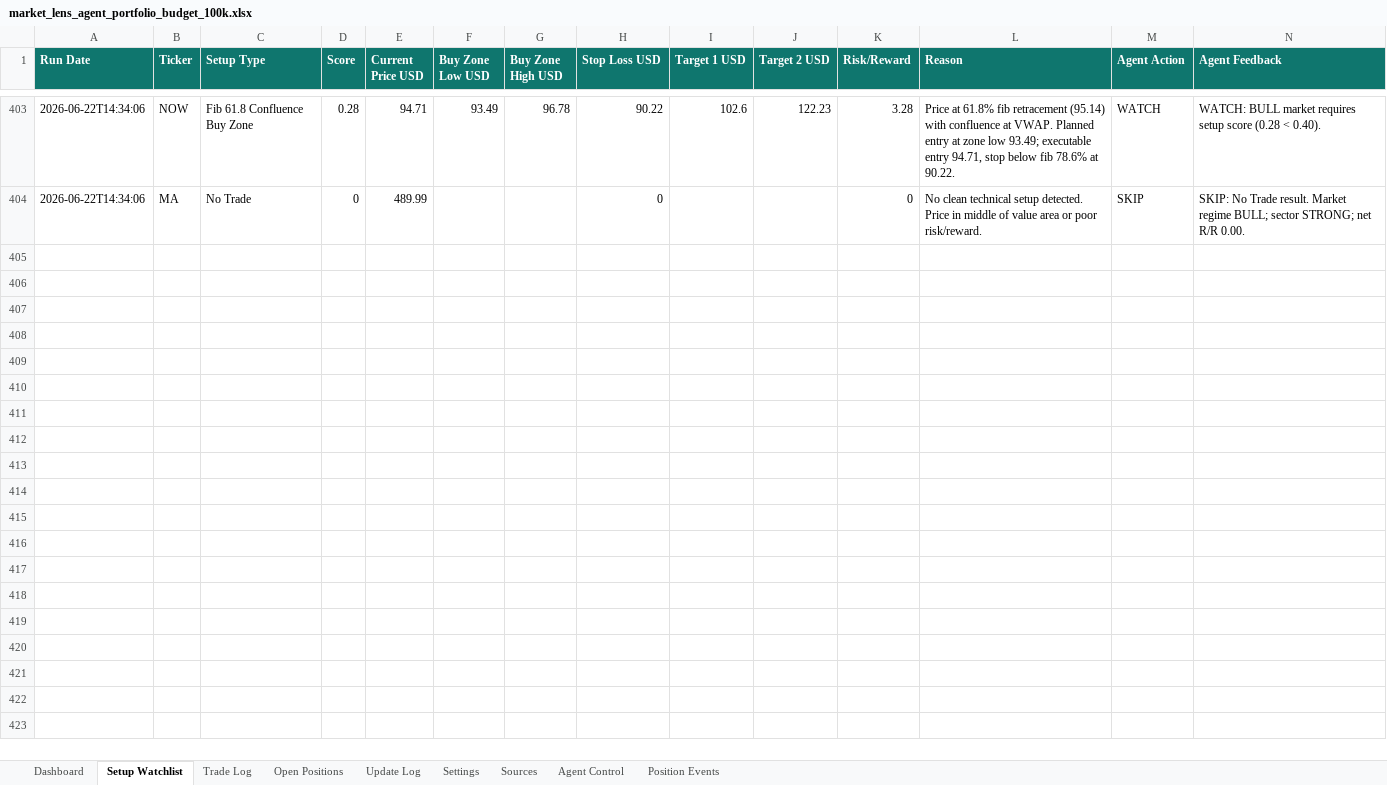
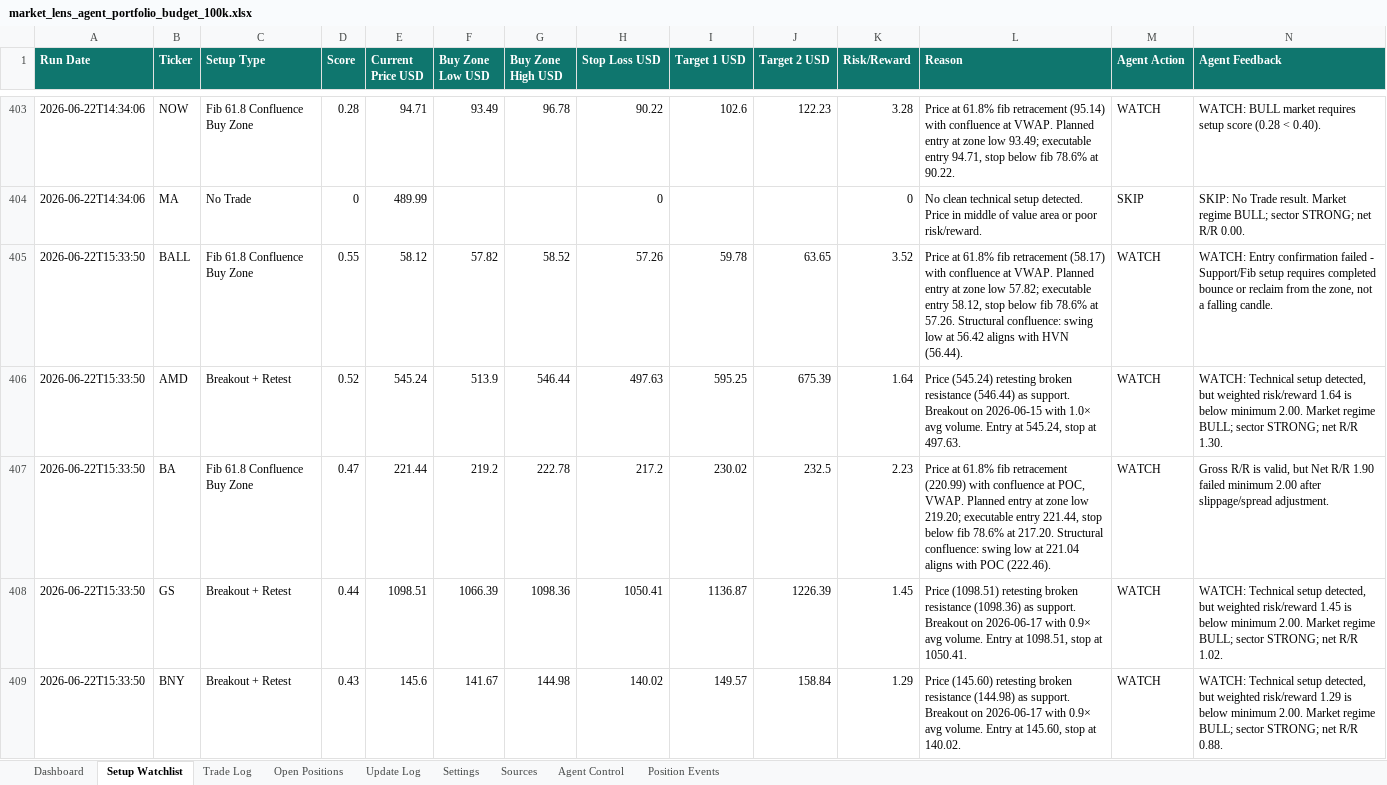
Before and after one commit to AviramDahan/market-lens-scanner, an Excel workbook: agent_tracker/market_lens_agent_portfolio_budget_100k.xlsx, sheet Setup Watchlist, drawn as a sheet; only a part is shown, gaps mark what is left out; values as stored, in another font and other column widths than the file's, no borders; table styles not drawn; rows hold the shown columns only; the diff covers the shown part only; the diff names each change by its address in the sheet, - before the commit and + after, or states it on an @@ line.

Commit message:
Update Market Lens paper agent results

```diff
--- a/agent_tracker/market_lens_agent_portfolio_budget_100k.xlsx (sheet Setup Watchlist)
+++ b/agent_tracker/market_lens_agent_portfolio_budget_100k.xlsx (sheet Setup Watchlist)
+row 405: 2026-06-22T15:33:50 | BALL | Fib 61.8 Confluence Buy Zone | 0.55 | 58.12 | 57.82 | 58.52 | 57.26 | 59.78 | 63.65 | 3.52 | Price at 61.8% fib retracement (58.17) with confluence at VWAP. Planned entry at zone low 57.82; executable entry 58.12, stop below fib 78.6% at 57.26. Structural confluence: swing low at 56.42 aligns with HVN (56.44). | WATCH | WATCH: Entry confirmation failed - Support/Fib setup requires completed bounce or reclaim from the zone, not a falling candle.
+row 406: 2026-06-22T15:33:50 | AMD | Breakout + Retest | 0.52 | 545.24 | 513.9 | 546.44 | 497.63 | 595.25 | 675.39 | 1.64 | Price (545.24) retesting broken resistance (546.44) as support. Breakout on 2026-06-15 with 1.0× avg volume. Entry at 545.24, stop at 497.63. | WATCH | WATCH: Technical setup detected, but weighted risk/reward 1.64 is below minimum 2.00. Market regime BULL; sector STRONG; net R/R 1.30.
+row 407: 2026-06-22T15:33:50 | BA | Fib 61.8 Confluence Buy Zone | 0.47 | 221.44 | 219.2 | 222.78 | 217.2 | 230.02 | 232.5 | 2.23 | Price at 61.8% fib retracement (220.99) with confluence at POC, VWAP. Planned entry at zone low 219.20; executable entry 221.44, stop below fib 78.6% at 217.20. Structural confluence: swing low at 221.04 aligns with POC (222.46). | WATCH | Gross R/R is valid, but Net R/R 1.90 failed minimum 2.00 after slippage/spread adjustment.
+row 408: 2026-06-22T15:33:50 | GS | Breakout + Retest | 0.44 | 1098.51 | 1066.39 | 1098.36 | 1050.41 | 1136.87 | 1226.39 | 1.45 | Price (1098.51) retesting broken resistance (1098.36) as support. Breakout on 2026-06-17 with 0.9× avg volume. Entry at 1098.51, stop at 1050.41. | WATCH | WATCH: Technical setup detected, but weighted risk/reward 1.45 is below minimum 2.00. Market regime BULL; sector STRONG; net R/R 1.02.
+row 409: 2026-06-22T15:33:50 | BNY | Breakout + Retest | 0.43 | 145.6 | 141.67 | 144.98 | 140.02 | 149.57 | 158.84 | 1.29 | Price (145.60) retesting broken resistance (144.98) as support. Breakout on 2026-06-17 with 0.9× avg volume. Entry at 145.60, stop at 140.02. | WATCH | WATCH: Technical setup detected, but weighted risk/reward 1.29 is below minimum 2.00. Market regime BULL; sector STRONG; net R/R 0.88.
```
Also changed, not shown: 20 added rows elsewhere in this sheet, sheet Update Log, 8 other files.
